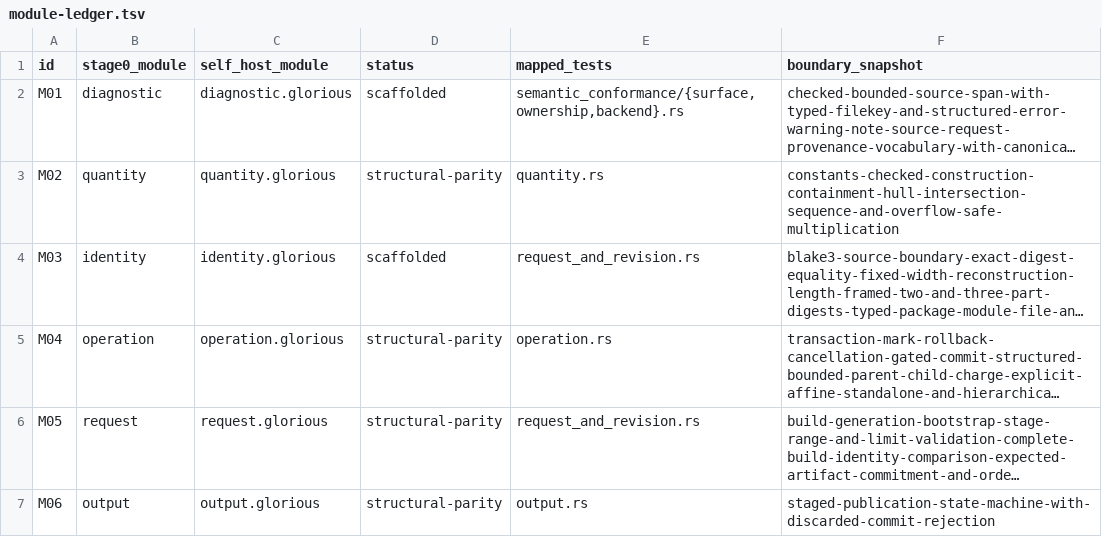
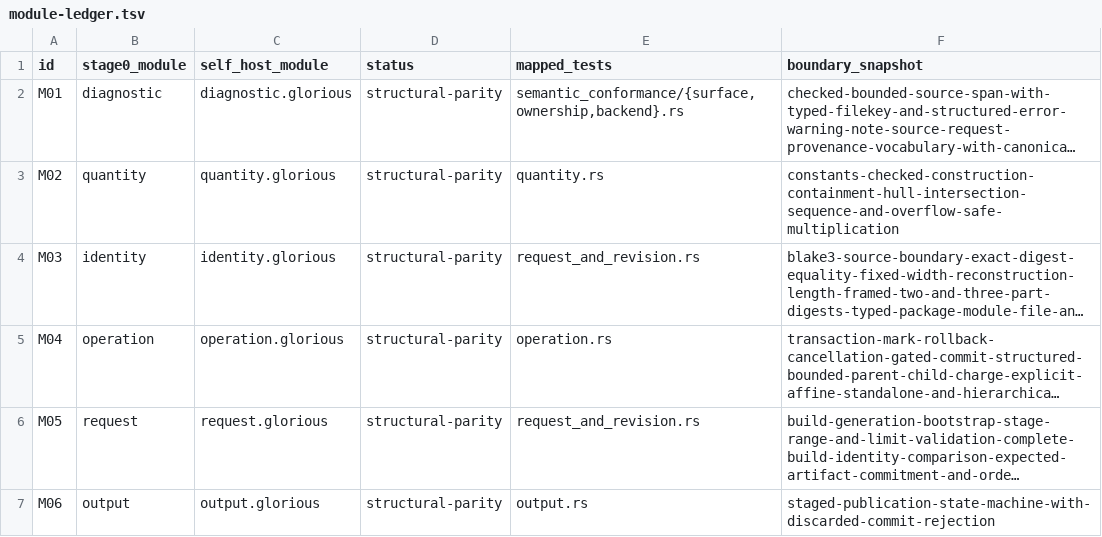
Before and after one commit to MalekiRe/glorious, a TSV file: docs/self-host-stage0/module-ledger.tsv, drawn as a sheet; only a part is shown; long unchanged cells end in …; the diff covers the shown part only; the diff names each change by its address in the sheet, - before the commit and + after, or states it on an @@ line.

Commit message:
advance self-hosted stage0 parity

```diff
--- a/docs/self-host-stage0/module-ledger.tsv
+++ b/docs/self-host-stage0/module-ledger.tsv
-D2 (status): scaffolded
+D2 (status): structural-parity
-D4 (status): scaffolded
+D4 (status): structural-parity
```
Also changed, not shown: 23 edited cells elsewhere in this file, 37 other files.
